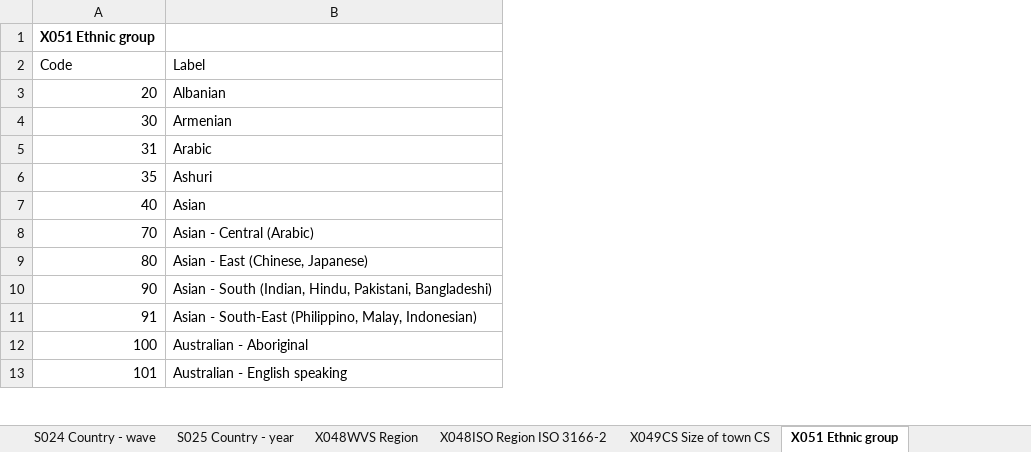
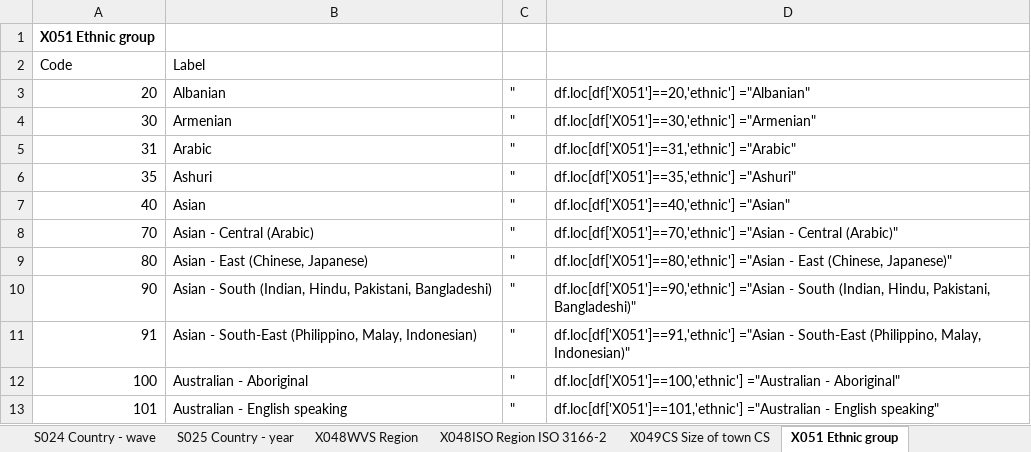
Before and after one commit to victorchenberkeley/ucb_w207_project_wvs, an Excel workbook: data/Description_Variables.xlsx, sheet X051 Ethnic group, drawn as a sheet; only a part is shown; values as stored, in another font and other column widths than the file's, no borders; the diff names each change by its address in the sheet, - before the commit and + after, or states it on an @@ line.

```diff
--- a/data/Description_Variables.xlsx (sheet X051 Ethnic group)
+++ b/data/Description_Variables.xlsx (sheet X051 Ethnic group)
+column C, rows 3-13: all "
+column D, rows 3-13: df.loc[df['X051']==20,'ethnic'] ="Albanian" | df.loc[df['X051']==30,'ethnic'] ="Armenian" | df.loc[df['X051']==31,'ethnic'] ="Arabic" | df.loc[df['X051']==35,'ethnic'] ="Ashuri" | df.loc[df['X051']==40,'ethnic'] ="Asian" | df.loc[df['X051']==70,'ethnic'] ="Asian - Central (Arabic)" | df.loc[df['X051']==80,'ethnic'] ="Asian - East (Chinese, Japanese)" | df.loc[df['X051']==90,'ethnic'] ="Asian - South (Indian, Hindu, Pakistani, Bangladeshi)" | df.loc[df['X051']==91,'ethnic'] ="Asian - South-East (Philippino, Malay, Indonesian)" | df.loc[df['X051']==100,'ethnic'] ="Australian - Aboriginal" | df.loc[df['X051']==101,'ethnic'] ="Australian - English speaking"
```
Also changed, not shown: 2 other files.
